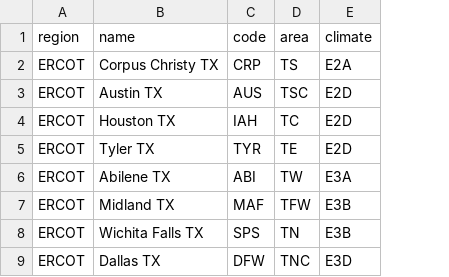
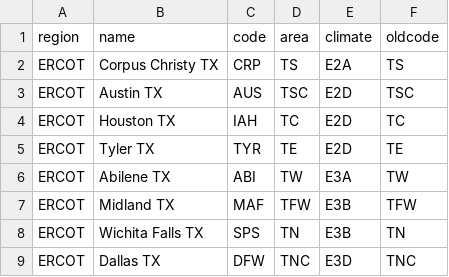
Before and after one commit to slacgismo/loadinsight, a CSV file: nercmap/city_data.csv, drawn as a sheet; only a part is shown; the diff names each change by its address in the sheet, - before the commit and + after, or states it on an @@ line.

Commit message:
Add column for old codes

```diff
--- a/nercmap/city_data.csv
+++ b/nercmap/city_data.csv
+column F (oldcode), rows 2-9: TS | TSC | TC | TE | TW | TFW | TN | TNC
```
